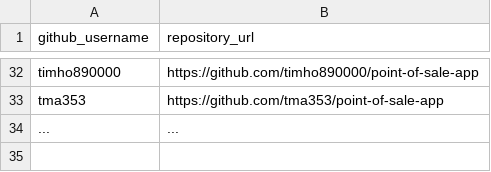
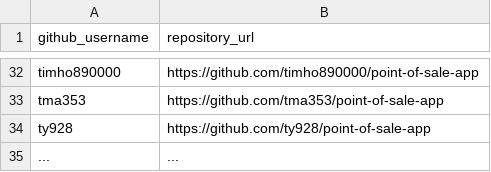
Before and after one commit to prof-rossetti/nyu-info-2335-201805, a CSV file: projects/point-of-sale-app/submissions.csv, drawn as a sheet; only a part is shown, gaps mark what is left out.

Commit message:
Update submissions.csv (#104)
* Update submissions.csv

* Update submissions.csv

```diff
--- a/projects/point-of-sale-app/submissions.csv
+++ b/projects/point-of-sale-app/submissions.csv
@@ -33,2 +33,3 @@ timho890000, https://github.com/timho890000/point-of-sale-app
 tma353, https://github.com/tma353/point-of-sale-app
+ty928, https://github.com/ty928/point-of-sale-app
 ..., ...
```
